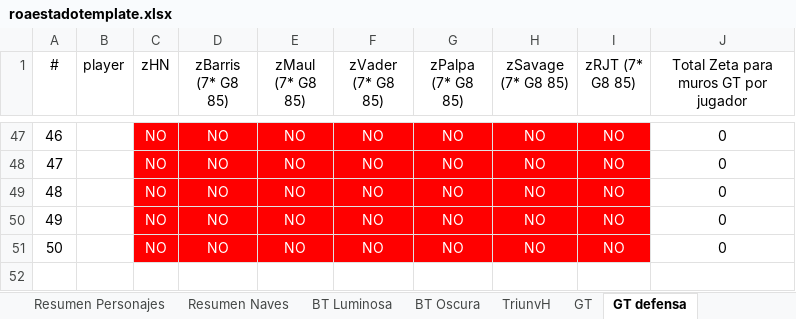
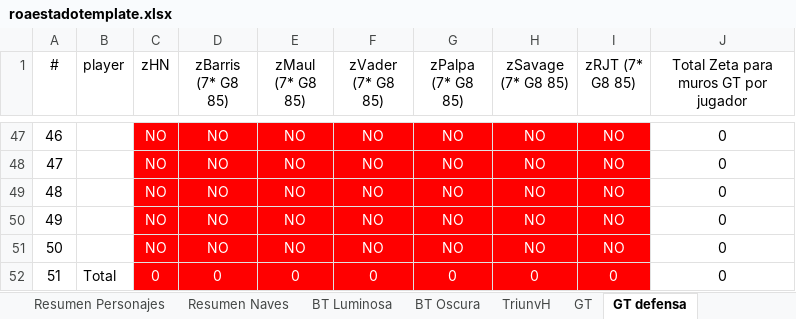
Before and after one commit to miguelluaces/roa-stats, an Excel workbook: src/main/resources/templates/roaestadotemplate.xlsx, sheet GT defensa, drawn as a sheet; only a part is shown, gaps mark what is left out; values as stored, in another font and other column widths than the file's, no borders; conditional formats and table styles not drawn; the diff names each change by its address in the sheet, - before the commit and + after, or states it on an @@ line.

Commit message:
Mejoras en GT defensa

```diff
--- a/src/main/resources/templates/roaestadotemplate.xlsx (sheet GT defensa)
+++ b/src/main/resources/templates/roaestadotemplate.xlsx (sheet GT defensa)
+row 52: 51 | Total | 0 | 0 | 0 | 0 | 0 | 0 | 0 | 0
```
